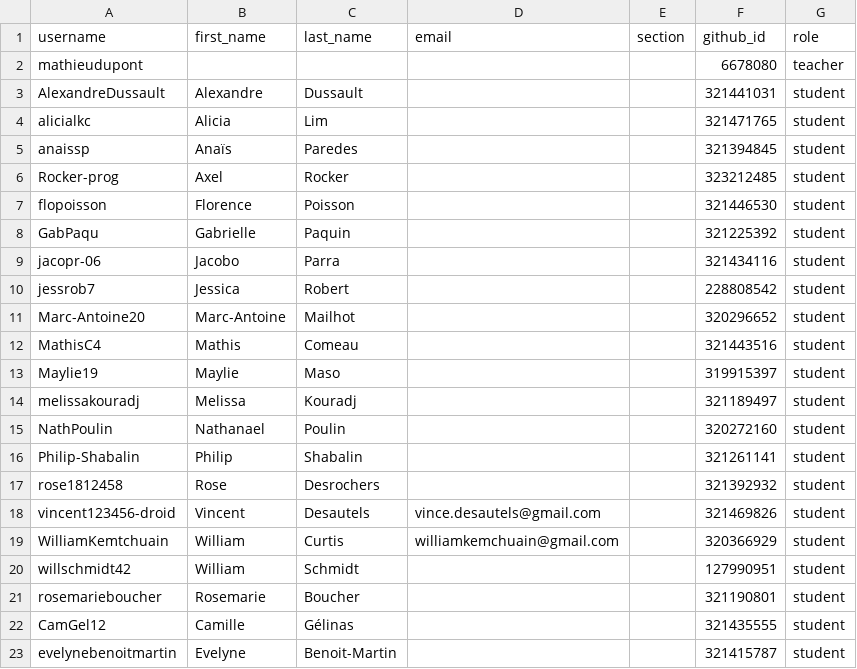
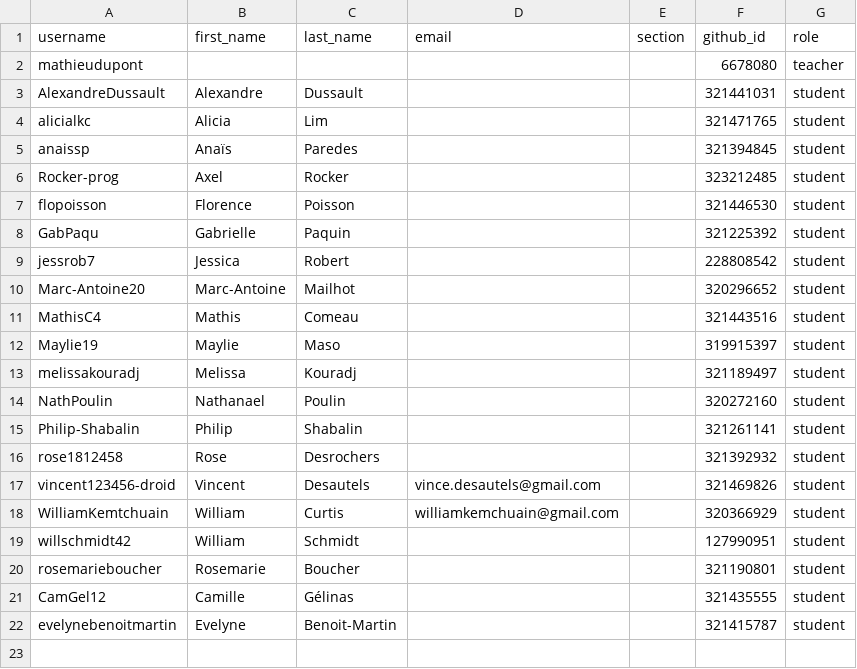
Before and after one commit to dupontmathieu/classroom50, a CSV file: sn1-gr1010/roster.csv, drawn as a sheet.

Commit message:
[Classroom 50] Remove student: sn1-gr1010/jacopr-06

```diff
--- a/sn1-gr1010/roster.csv
+++ b/sn1-gr1010/roster.csv
@@ -8,3 +8,2 @@ flopoisson,Florence,Poisson,,,321446530,student
 GabPaqu,Gabrielle,Paquin,,,321225392,student
-jacopr-06,Jacobo,Parra,,,321434116,student
 jessrob7,Jessica,Robert,,,228808542,student
```
